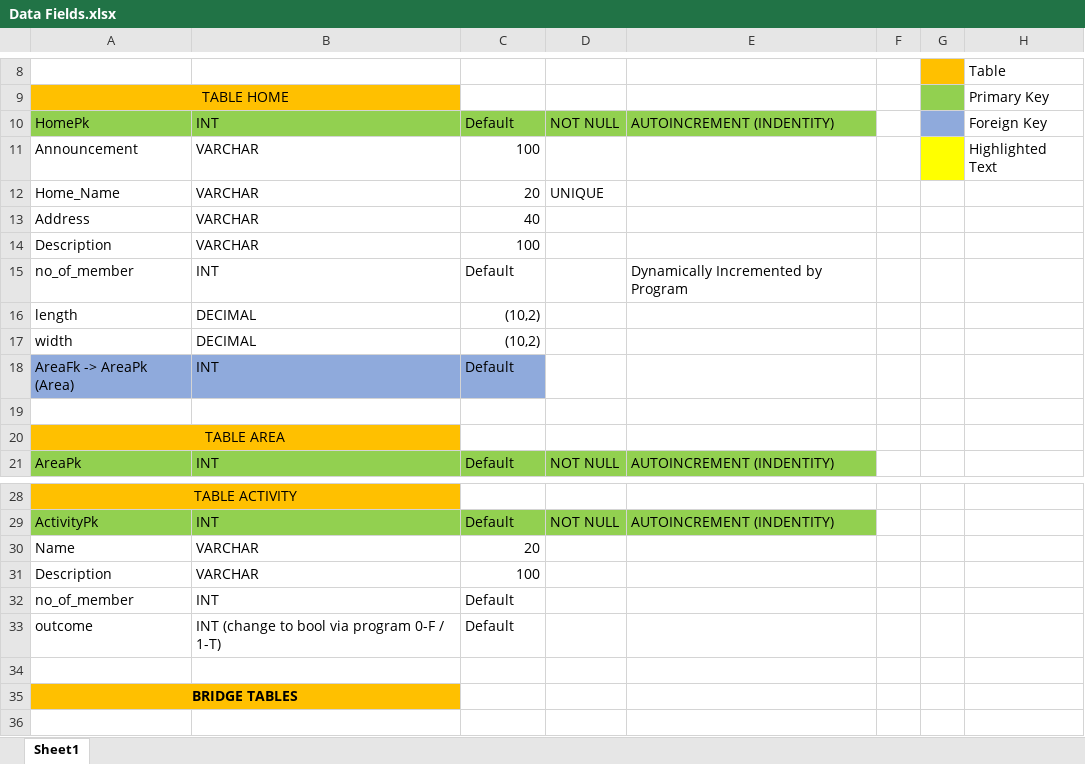
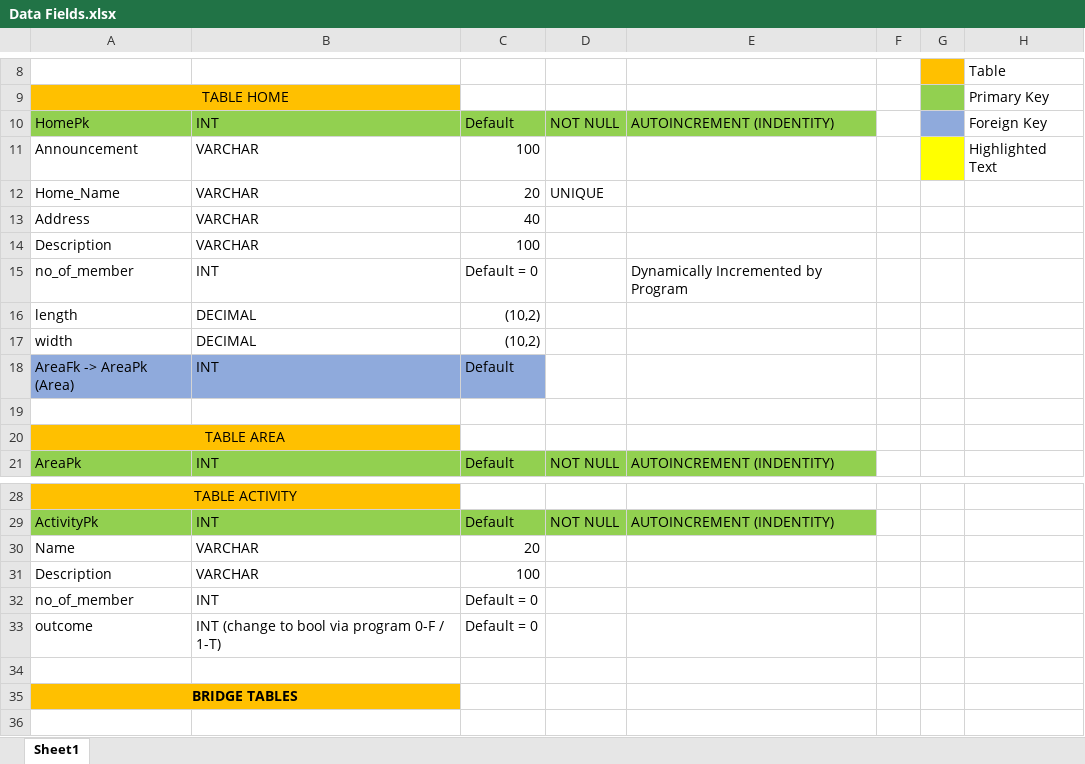
Before and after one commit to SahibArora/Home-Sweet-Home, an Excel workbook: Data Fields.xlsx, sheet Sheet1, drawn as a sheet; only a part is shown, gaps mark what is left out; values as stored, in another font and other column widths than the file's, no borders; table styles not drawn; the diff names each change by its address in the sheet, - before the commit and + after, or states it on an @@ line.

```diff
--- a/Data Fields.xlsx (sheet Sheet1)
+++ b/Data Fields.xlsx (sheet Sheet1)
-C15: Default
+C15: Default = 0
-C32:C33: Default
+C32:C33: Default = 0
```
Also changed, not shown: 2 other files.
